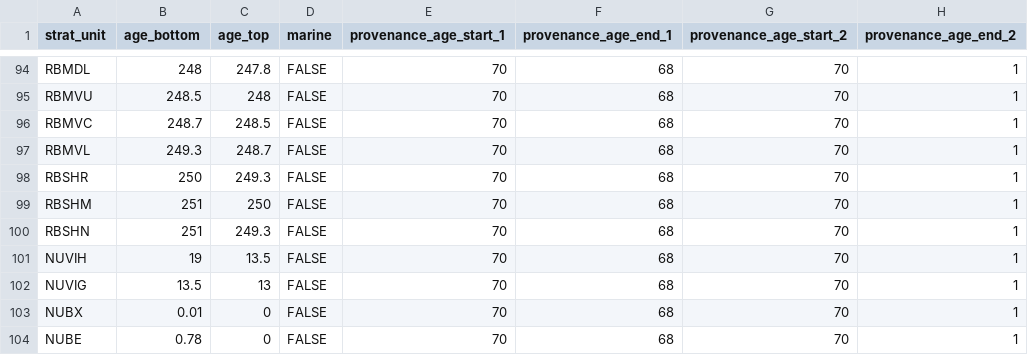
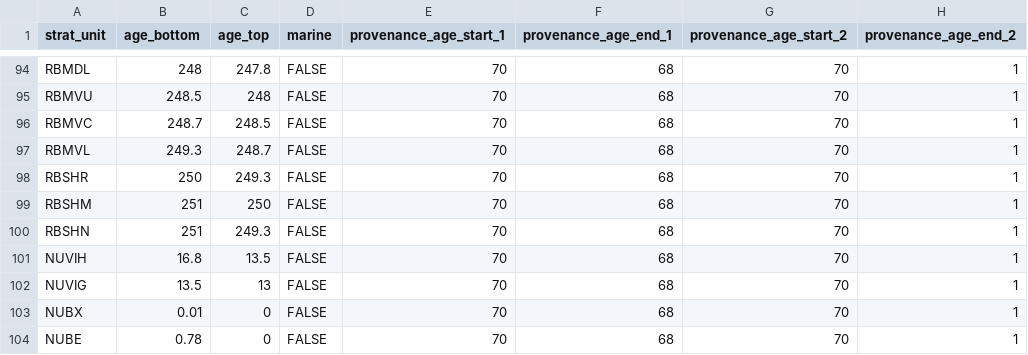
Before and after one commit to ElcoLuijendijk/pybasin, a CSV file: input_data/salinity/stratigraphy_info.csv, drawn as a sheet; only a part is shown, gaps mark what is left out; the diff names each change by its address in the sheet, - before the commit and + after, or states it on an @@ line.

```diff
--- a/input_data/salinity/stratigraphy_info.csv
+++ b/input_data/salinity/stratigraphy_info.csv
-B101 (age_bottom): 19
+B101 (age_bottom): 16.8
```
Also changed, not shown: input_data/AFT_benchmarks_Otway/aft_samples.csv, 7 other files.
